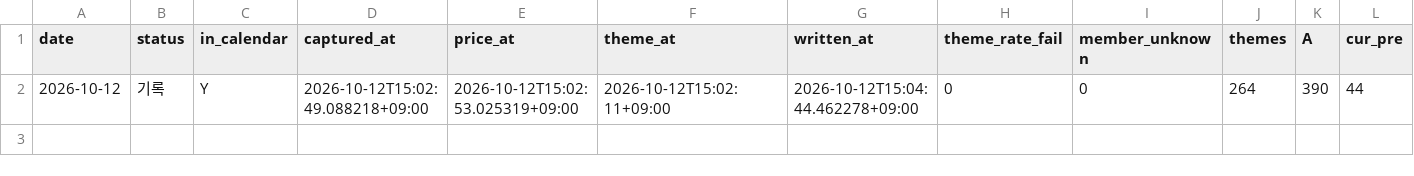
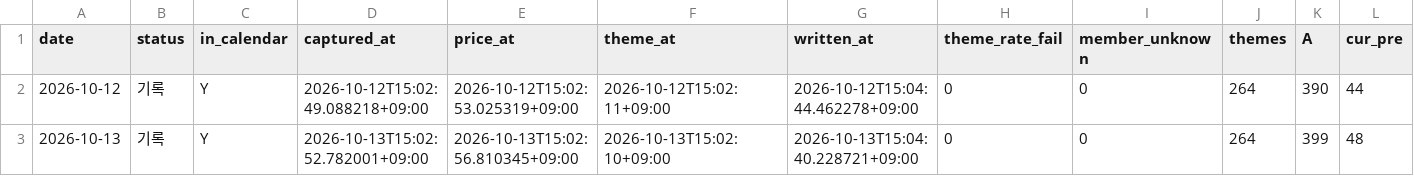
Before and after one commit to Hyeokgi/stock-omakase, a CSV file: data/research_runs/leader_def_v2_structure.csv, drawn as a sheet; only a part is shown; rows hold the shown columns only; the diff names each change by its address in the sheet, - before the commit and + after, or states it on an @@ line.

```diff
--- a/data/research_runs/leader_def_v2_structure.csv
+++ b/data/research_runs/leader_def_v2_structure.csv
+row 3: 2026-10-13 | 기록 | Y | 2026-10-13T15:02:52.782001+09:00 | 2026-10-13T15:02:56.810345+09:00 | 2026-10-13T15:02:10+09:00 | 2026-10-13T15:04:40.228721+09:00 | 0 | 0 | 264 | 399 | 48
```
Also changed, not shown: data/research_runs/private_receipts.csv, data/research_runs/runs.csv, 1 other file.
